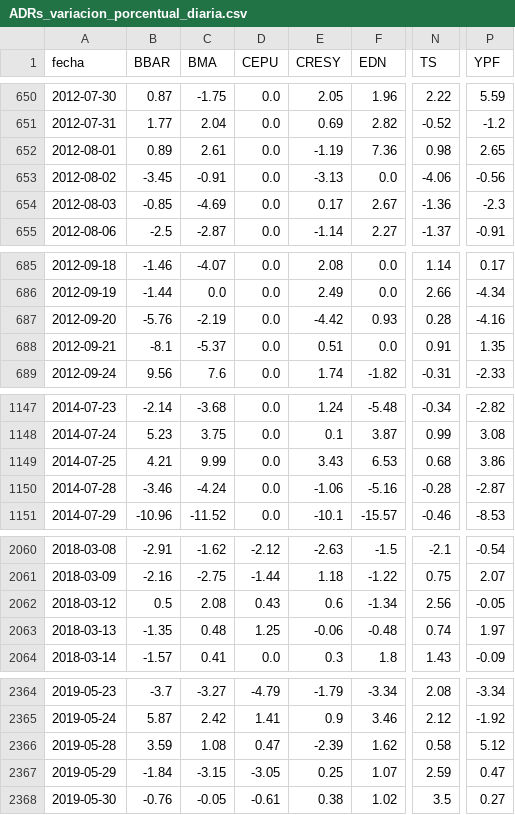
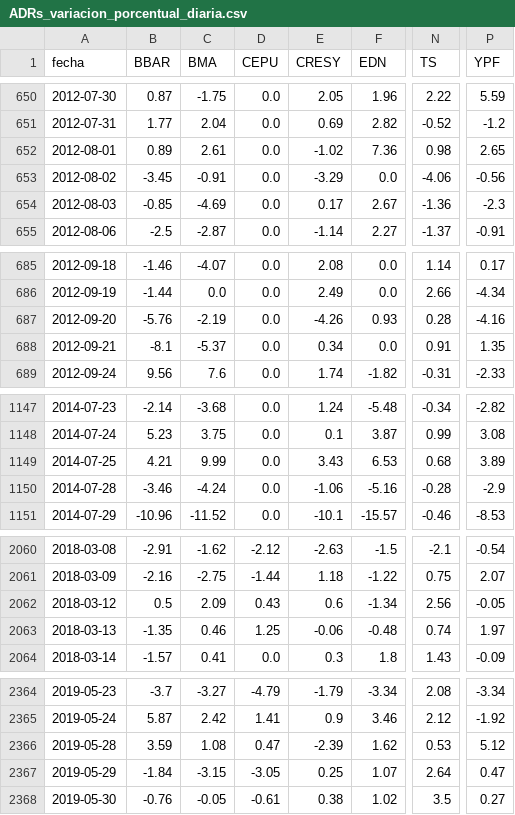
Before and after one commit to jesusrobles824/base-de-datos, a CSV file: ADRs_variacion_porcentual_diaria.csv, drawn as a sheet; only a part is shown, gaps mark what is left out; the diff names each change by its address in the sheet, - before the commit and + after, or states it on an @@ line.

```diff
--- a/ADRs_variacion_porcentual_diaria.csv
+++ b/ADRs_variacion_porcentual_diaria.csv
-E652 (CRESY): -1.19
+E652 (CRESY): -1.02
-E653 (CRESY): -3.13
+E653 (CRESY): -3.29
-E687 (CRESY): -4.42
+E687 (CRESY): -4.26
-E688 (CRESY): 0.51
+E688 (CRESY): 0.34
-P1149 (YPF): 3.86
+P1149 (YPF): 3.89
-P1150 (YPF): -2.87
+P1150 (YPF): -2.9
-C2062 (BMA): 2.08
+C2062 (BMA): 2.09
-C2063 (BMA): 0.48
+C2063 (BMA): 0.46
-N2366 (TS): 0.58
+N2366 (TS): 0.53
-N2367 (TS): 2.59
+N2367 (TS): 2.64
```
Also changed, not shown: Precios_ADRs.csv.
